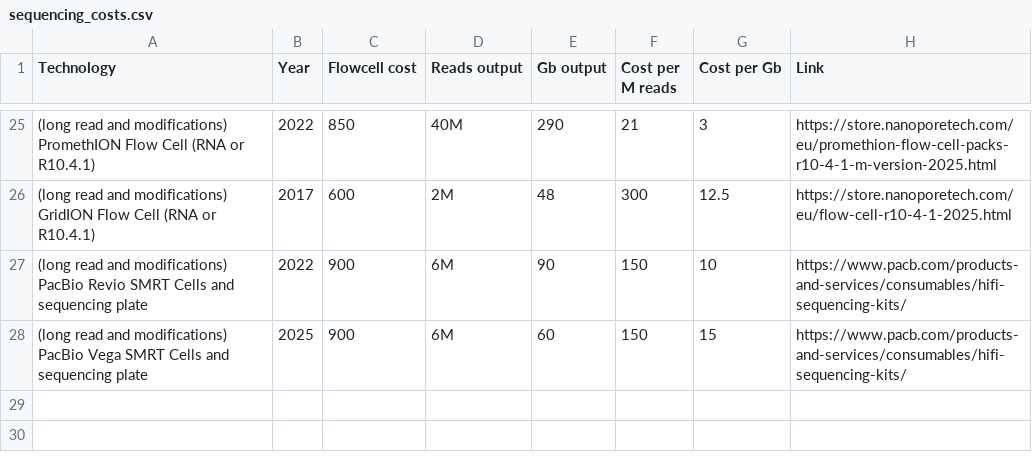
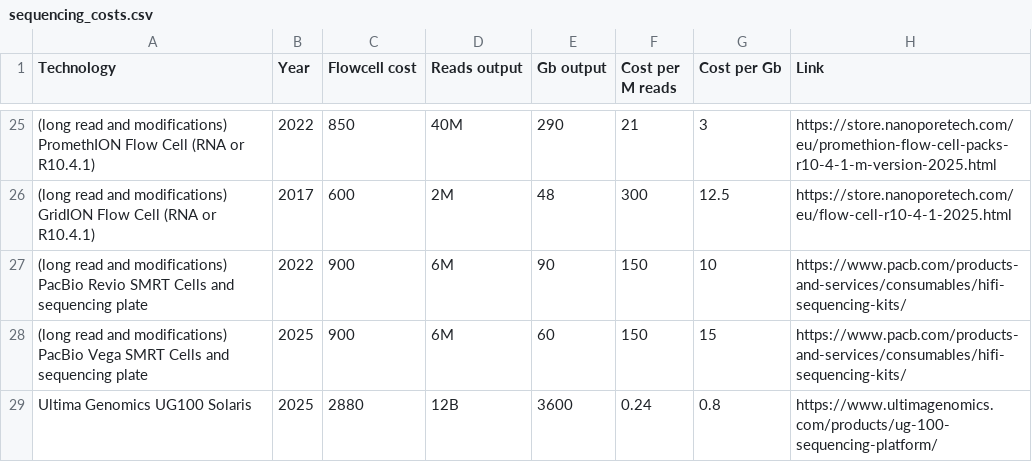
Before and after one commit to MathurinD/MathurinD.github.io, a CSV file: _data/sequencing_costs.csv, drawn as a sheet; only a part is shown, gaps mark what is left out; the diff names each change by its address in the sheet, - before the commit and + after, or states it on an @@ line.

Commit message:
Add Ultima Genomics Solaris costs

```diff
--- a/_data/sequencing_costs.csv
+++ b/_data/sequencing_costs.csv
+row 29: Ultima Genomics UG100 Solaris | 2025 | 2880 | 12B | 3600 | 0.24 | 0.8 | https://www.ultimagenomics.com/products/ug-100-sequencing-platform/
```
